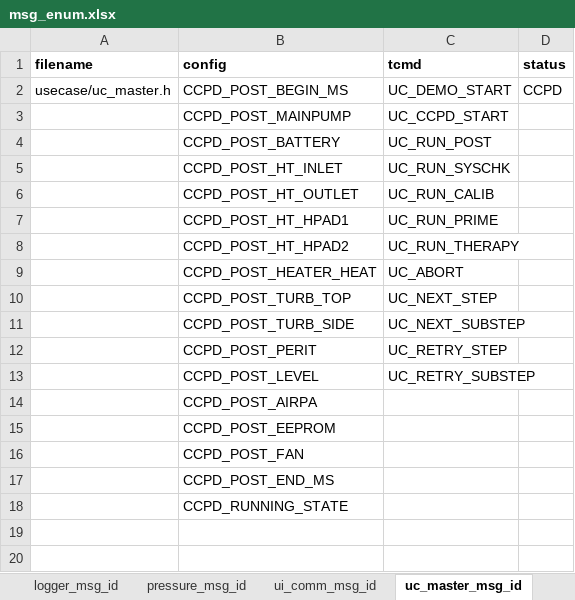
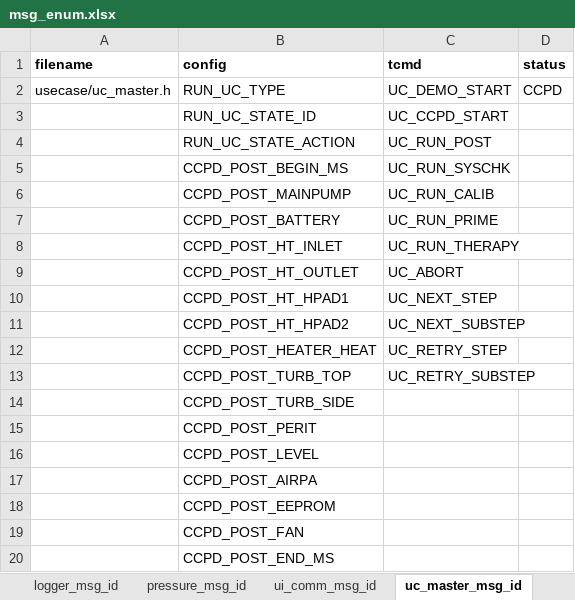
Before and after one commit to SikkandarSulaiman/raven-debug-framework, an Excel workbook: dist/artifacts/msg_enum.xlsx, sheet uc_master_msg_id, drawn as a sheet; values as stored, in another font and other column widths than the file's, no borders; removed rows and columns are numbered as before the commit, all else as after; the diff names each change by its address in the sheet, - before the commit and + after, or states it on an @@ line.

```diff
--- a/dist/artifacts/msg_enum.xlsx (sheet uc_master_msg_id)
+++ b/dist/artifacts/msg_enum.xlsx (sheet uc_master_msg_id)
-B2 (config): CCPD_POST_BEGIN_MS
+B2 (config): RUN_UC_TYPE
+row 3:  | RUN_UC_STATE_ID | UC_CCPD_START
+row 4:  | RUN_UC_STATE_ACTION | UC_RUN_POST
+row 5:  | CCPD_POST_BEGIN_MS | UC_RUN_SYSCHK
-C6 (tcmd): UC_CCPD_START
+C6 (tcmd): UC_RUN_CALIB
-C7 (tcmd): UC_RUN_POST
+C7 (tcmd): UC_RUN_PRIME
-C8 (tcmd): UC_RUN_SYSCHK
+C8 (tcmd): UC_RUN_THERAPY
-C9 (tcmd): UC_RUN_CALIB
+C9 (tcmd): UC_ABORT
-C10 (tcmd): UC_RUN_PRIME
+C10 (tcmd): UC_NEXT_STEP
-C11 (tcmd): UC_RUN_THERAPY
+C11 (tcmd): UC_NEXT_SUBSTEP
-C12 (tcmd): UC_ABORT
+C12 (tcmd): UC_RETRY_STEP
-C13 (tcmd): UC_NEXT_STEP
+C13 (tcmd): UC_RETRY_SUBSTEP
-C14 (tcmd): UC_NEXT_SUBSTEP
+C14 (tcmd): (empty)
-C15 (tcmd): UC_RETRY_STEP
+C15 (tcmd): (empty)
-C16 (tcmd): UC_RETRY_SUBSTEP
+C16 (tcmd): (empty)
-row 18:  | CCPD_RUNNING_STATE
```
Also changed, not shown: sheet data_log_type, sheet logger_msg_id, dist/artifacts/log_c_structures.xlsx, 6 other files.
